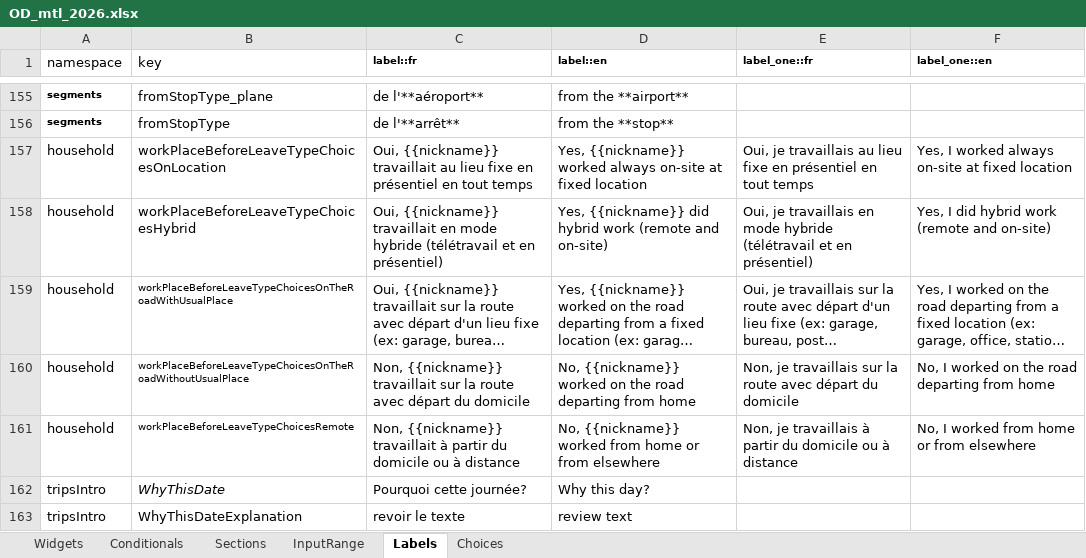
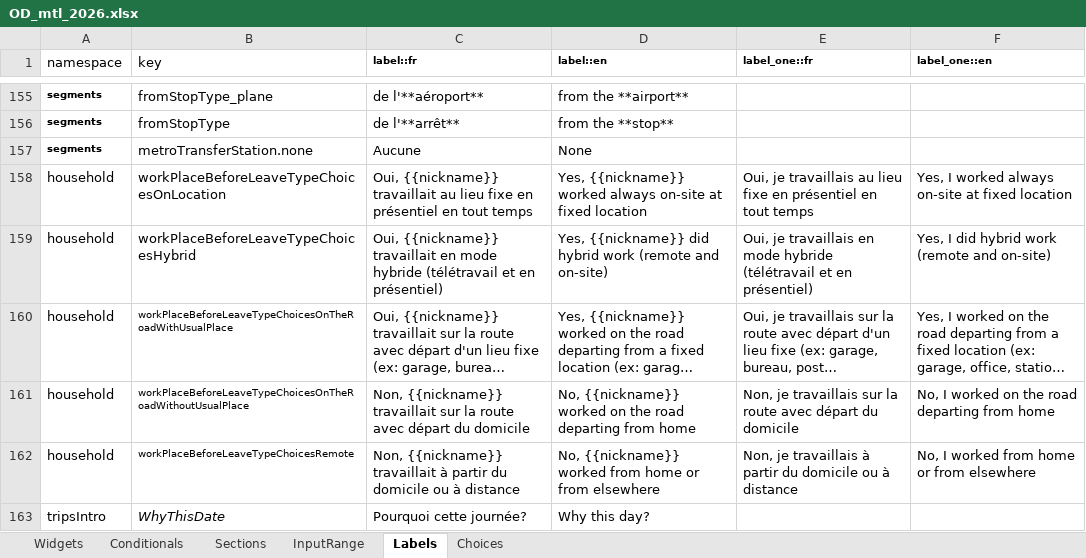
Before and after one commit to chairemobilite/od_mtl, an Excel workbook: survey/references/OD_mtl_2026.xlsx, sheet Labels, drawn as a sheet; only a part is shown, gaps mark what is left out; the shorter side is filled out with more unchanged rows; long unchanged cells end in …; values as stored, in another font and other column widths than the file's, no borders; the diff names each change by its address in the sheet, - before the commit and + after, or states it on an @@ line.

Commit message:
segment: ajout du choix de station de transfert (métro)
fixes #18, fixes #19

Conversion de la matrice de transfert des stations de métro en json pour
permettre de valider si une paire de station a besoin de la question
station de transfert et les choix associés.

La question de la station de transfert est maintenant un bouton radio
puisque les choix sont regroupés en ensemble de transferts possibles
pour éviter les erreurs, lorsque plus d'un choix sont possibles. La
validation personnalisée n'est donc plus nécessaire puisque les choix
offerts sont tous cohérents.

La tâche `createMetroStationMatrix.task.ts` a permis de passer du csv fourni
en structure json facilitant la recherche des choix pour les paires de
stations avec transfert possible.

```diff
--- a/survey/references/OD_mtl_2026.xlsx (sheet Labels)
+++ b/survey/references/OD_mtl_2026.xlsx (sheet Labels)
+row 157: segments | metroTransferStation.none | Aucune | None
```
Also changed, not shown: sheet Widgets, 12 other files.
